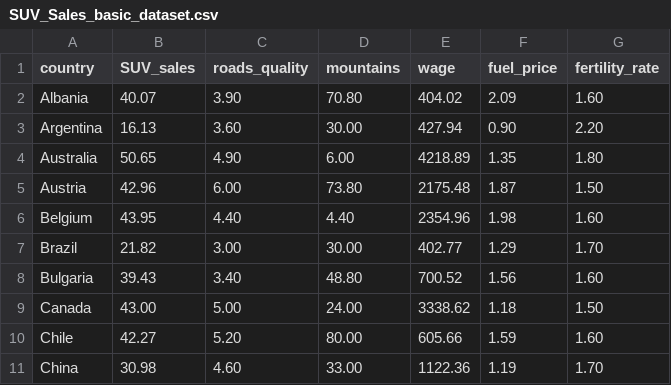
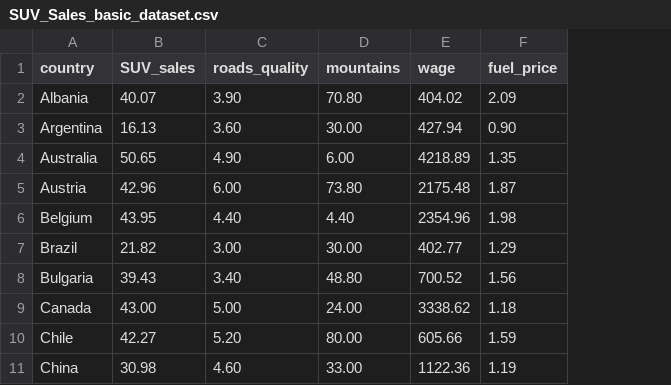
Before and after one commit to sukiennik-monika/SUV-Sales-Determination-Dataset, a CSV file: SUV_Sales_basic_dataset.csv, drawn as a sheet; only a part is shown; the diff names each change by its address in the sheet, - before the commit and + after, or states it on an @@ line.

Commit message:
dataset update

```diff
--- a/SUV_Sales_basic_dataset.csv
+++ b/SUV_Sales_basic_dataset.csv
-column G (fertility_rate), rows 2-11: 1.60 | 2.20 | 1.80 | 1.50 | 1.60 | 1.70 | 1.60 | 1.50 | 1.60 | 1.70
```
Also changed, not shown: SUV_sales_g20_dataset.csv, 2 other files.
